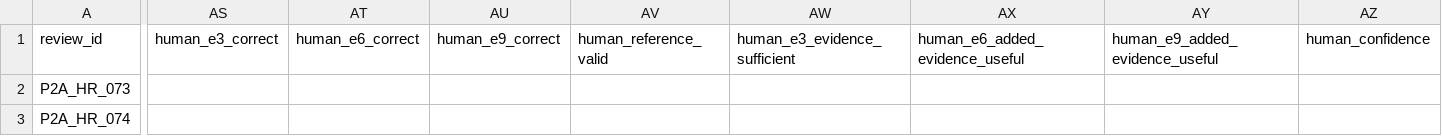
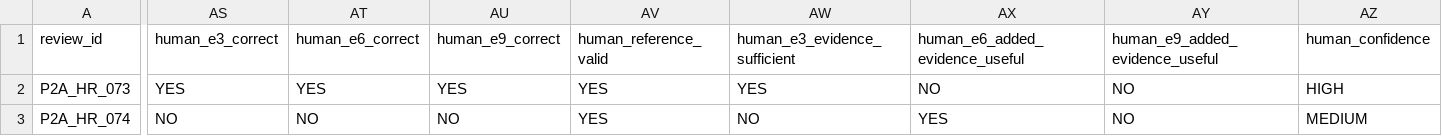
Before and after one commit to winter666-hub/adaptive-multimodal-rag, a CSV file: results/oracle_headroom/human_review_phase2a/review_batch_07.csv, drawn as a sheet; only a part is shown, gaps mark what is left out; the diff covers the shown part only; the diff names each change by its address in the sheet, - before the commit and + after, or states it on an @@ line.

Commit message:
Complete Phase 2A human review batch 07

```diff
--- a/results/oracle_headroom/human_review_phase2a/review_batch_07.csv
+++ b/results/oracle_headroom/human_review_phase2a/review_batch_07.csv
-AS2 (human_e3_correct): (empty)
+AS2 (human_e3_correct): YES
-AT2 (human_e6_correct): (empty)
+AT2 (human_e6_correct): YES
-AU2 (human_e9_correct): (empty)
+AU2 (human_e9_correct): YES
-AV2:AV3 (human_reference_valid): (empty)
+AV2:AV3 (human_reference_valid): YES
-AW2 (human_e3_evidence_sufficient): (empty)
+AW2 (human_e3_evidence_sufficient): YES
-AX2 (human_e6_added_evidence_useful): (empty)
+AX2 (human_e6_added_evidence_useful): NO
-AY2:AY3 (human_e9_added_evidence_useful): (empty)
+AY2:AY3 (human_e9_added_evidence_useful): NO
-AZ2 (human_confidence): (empty)
+AZ2 (human_confidence): HIGH
-AS3 (human_e3_correct): (empty)
+AS3 (human_e3_correct): NO
-AT3 (human_e6_correct): (empty)
+AT3 (human_e6_correct): NO
-AU3 (human_e9_correct): (empty)
+AU3 (human_e9_correct): NO
-AW3 (human_e3_evidence_sufficient): (empty)
+AW3 (human_e3_evidence_sufficient): NO
-AX3 (human_e6_added_evidence_useful): (empty)
+AX3 (human_e6_added_evidence_useful): YES
-AZ3 (human_confidence): (empty)
+AZ3 (human_confidence): MEDIUM
```
Also changed, not shown: 29 edited cells elsewhere in this file.
